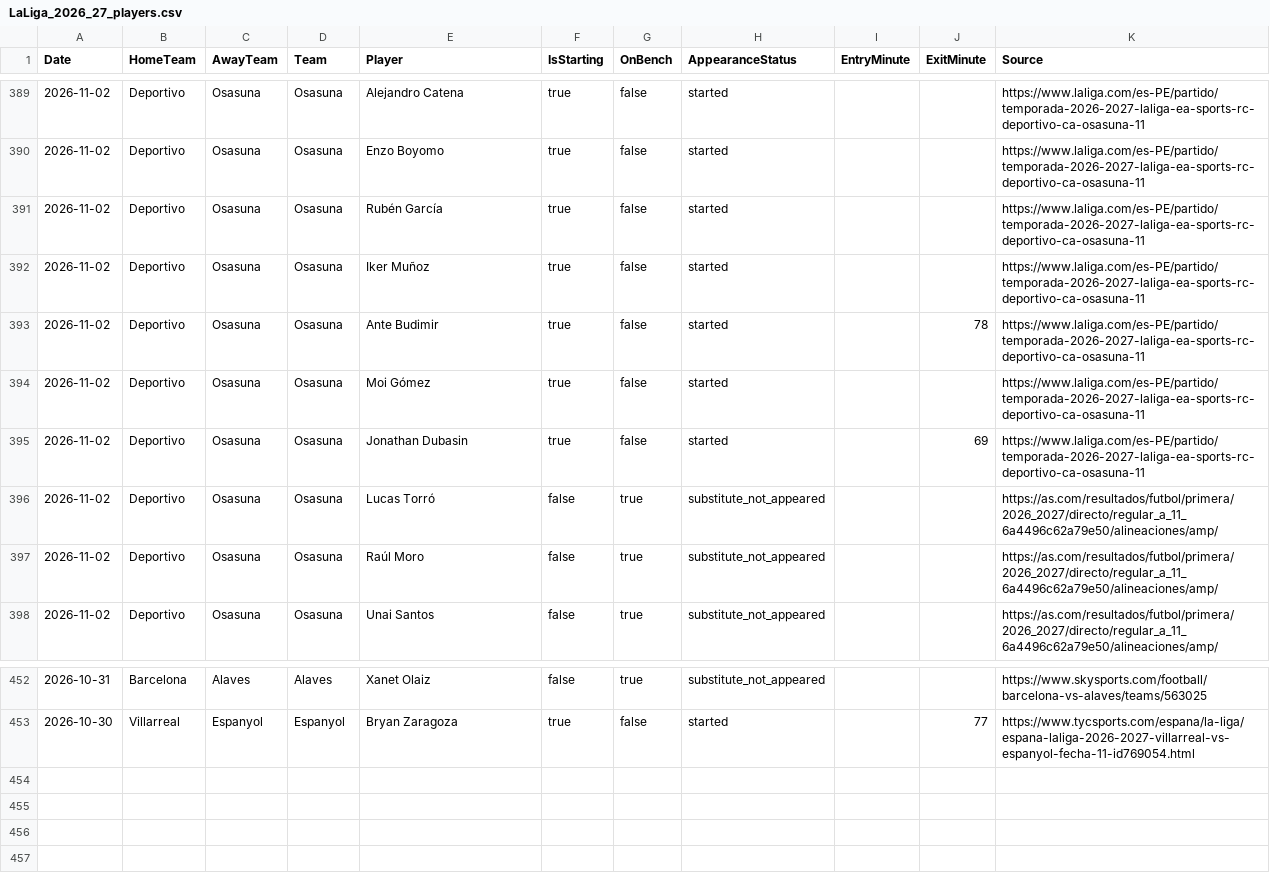
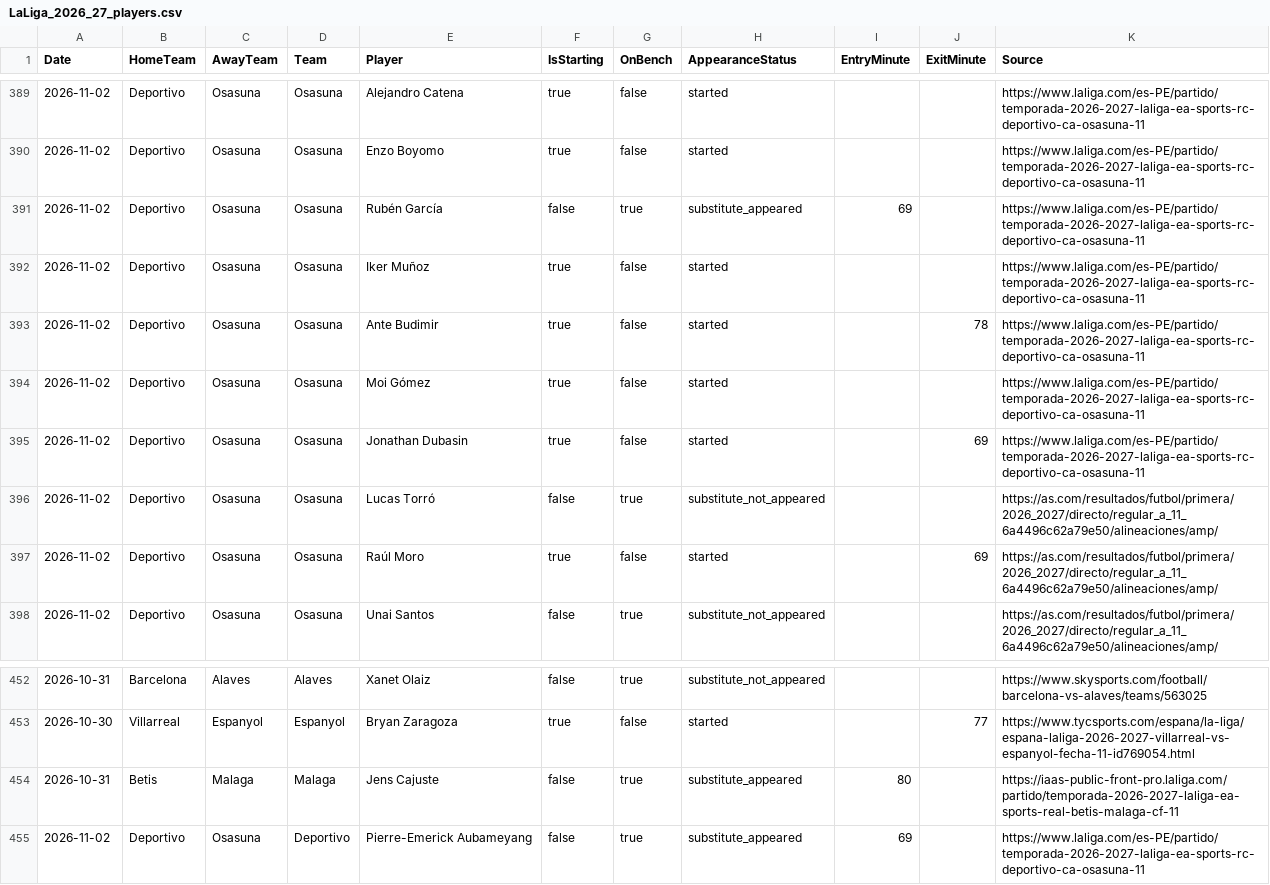
Before and after one commit to zj03204112-hub/-, a CSV file: data/season_match_detail/LaLiga_2026_27_players.csv, drawn as a sheet; only a part is shown, gaps mark what is left out.

Commit message:
Fix missing Jornada 11 substitution appearances and Osasuna lineup inversion

```diff
--- a/data/season_match_detail/LaLiga_2026_27_players.csv
+++ b/data/season_match_detail/LaLiga_2026_27_players.csv
@@ -390,3 +390,3 @@ Date,HomeTeam,AwayTeam,Team,Player,IsStarting,OnBench,AppearanceStatus,EntryMinu
 2026-11-02,Deportivo,Osasuna,Osasuna,Enzo Boyomo,true,false,started,,,https://www.laliga.com/es-PE/partido/temporada-2026-2027-laliga-ea-sports-rc-deportivo-ca-osasuna-11
-2026-11-02,Deportivo,Osasuna,Osasuna,Rubén García,true,false,started,,,https://www.laliga.com/es-PE/partido/temporada-2026-2027-laliga-ea-sports-rc-deportivo-ca-osasuna-11
+2026-11-02,Deportivo,Osasuna,Osasuna,Rubén García,false,true,substitute_appeared,69,,https://www.laliga.com/es-PE/partido/temporada-2026-2027-laliga-ea-sports-rc-deportivo-ca-osasuna-11
 2026-11-02,Deportivo,Osasuna,Osasuna,Iker Muñoz,true,false,started,,,https://www.laliga.com/es-PE/partido/temporada-2026-2027-laliga-ea-sports-rc-deportivo-ca-osasuna-11
@@ -396,3 +396,3 @@ Date,HomeTeam,AwayTeam,Team,Player,IsStarting,OnBench,AppearanceStatus,EntryMinu
 2026-11-02,Deportivo,Osasuna,Osasuna,Lucas Torró,false,true,substitute_not_appeared,,,https://as.com/resultados/futbol/primera/2026_2027/directo/regular_a_11_6a4496c62a79e50/alineaciones/amp/
-2026-11-02,Deportivo,Osasuna,Osasuna,Raúl Moro,false,true,substitute_not_appeared,,,https://as.com/resultados/futbol/primera/2026_2027/directo/regular_a_11_6a4496c62a79e50/alineaciones/amp/
+2026-11-02,Deportivo,Osasuna,Osasuna,Raúl Moro,true,false,started,,69,https://as.com/resultados/futbol/primera/2026_2027/directo/regular_a_11_6a4496c62a79e50/alineaciones/amp/
 2026-11-02,Deportivo,Osasuna,Osasuna,Unai Santos,false,true,substitute_not_appeared,,,https://as.com/resultados/futbol/primera/2026_2027/directo/regular_a_11_6a4496c62a79e50/alineaciones/amp/
@@ -453 +453,3 @@ Date,HomeTeam,AwayTeam,Team,Player,IsStarting,OnBench,AppearanceStatus,EntryMinu
 2026-10-30,Villarreal,Espanyol,Espanyol,Bryan Zaragoza,true,false,started,,77,https://www.tycsports.com/espana/la-liga/espana-laliga-2026-2027-villarreal-vs-espanyol-fecha-11-id769054.html
+2026-10-31,Betis,Malaga,Malaga,Jens Cajuste,false,true,substitute_appeared,80,,https://iaas-public-front-pro.laliga.com/partido/temporada-2026-2027-laliga-ea-sports-real-betis-malaga-cf-11
+2026-11-02,Deportivo,Osasuna,Deportivo,Pierre-Emerick Aubameyang,false,true,substitute_appeared,69,,https://www.laliga.com/es-PE/partido/temporada-2026-2027-laliga-ea-sports-rc-deportivo-ca-osasuna-11
```
